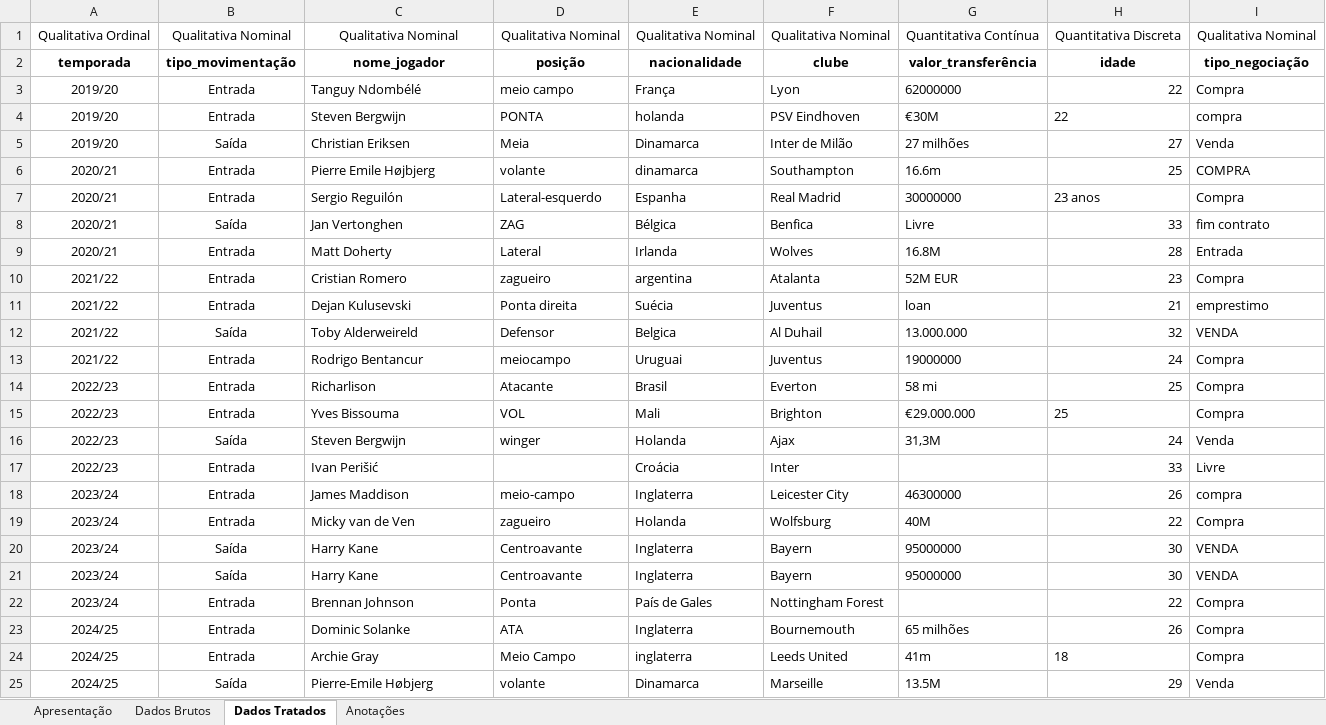
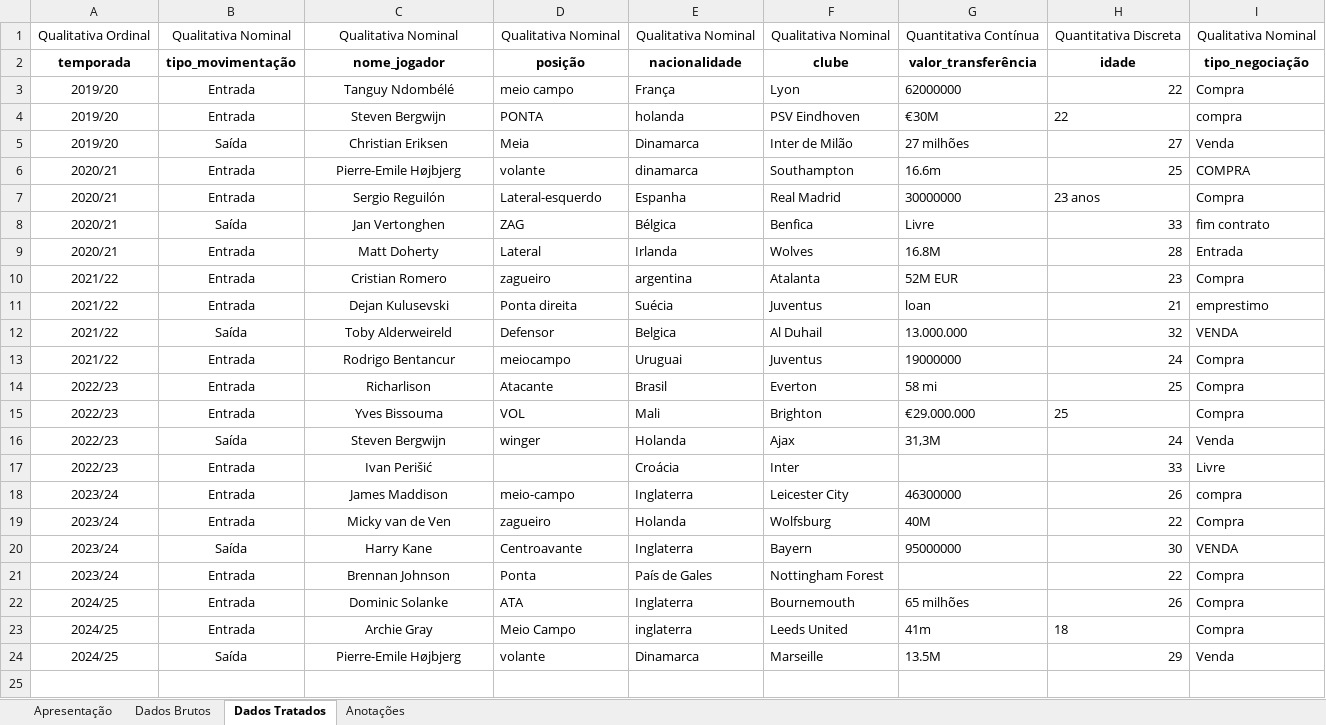
Before and after one commit to mendes078/projeto-tottenham, an Excel workbook: notebooks/tottenham_transferencias.xlsx, sheet Dados Tratados, drawn as a sheet; values as stored, in another font and other column widths than the file's, no borders; removed rows and columns are numbered as before the commit, all else as after; the diff names each change by its address in the sheet, - before the commit and + after, or states it on an @@ line.

Commit message:
10. 'nome_jogador'
Tratamento da coluna 'nome_jogador'.

```diff
--- a/notebooks/tottenham_transferencias.xlsx (sheet Dados Tratados)
+++ b/notebooks/tottenham_transferencias.xlsx (sheet Dados Tratados)
-C3:C20 alignment: left
+C3:C20 alignment: center
-C6: Pierre Emile Højbjerg
+C6: Pierre-Emile Højbjerg
-row 21: 2023/24 | Saída | Harry Kane | Centroavante | Inglaterra | Bayern | 95000000 | 30 | VENDA
-C21:C24 alignment: left
+C21:C24 alignment: center
-C24: Pierre-Emile Høbjerg
+C24: Pierre-Emile Højbjerg
```
Also changed, not shown: charts or pictures.
